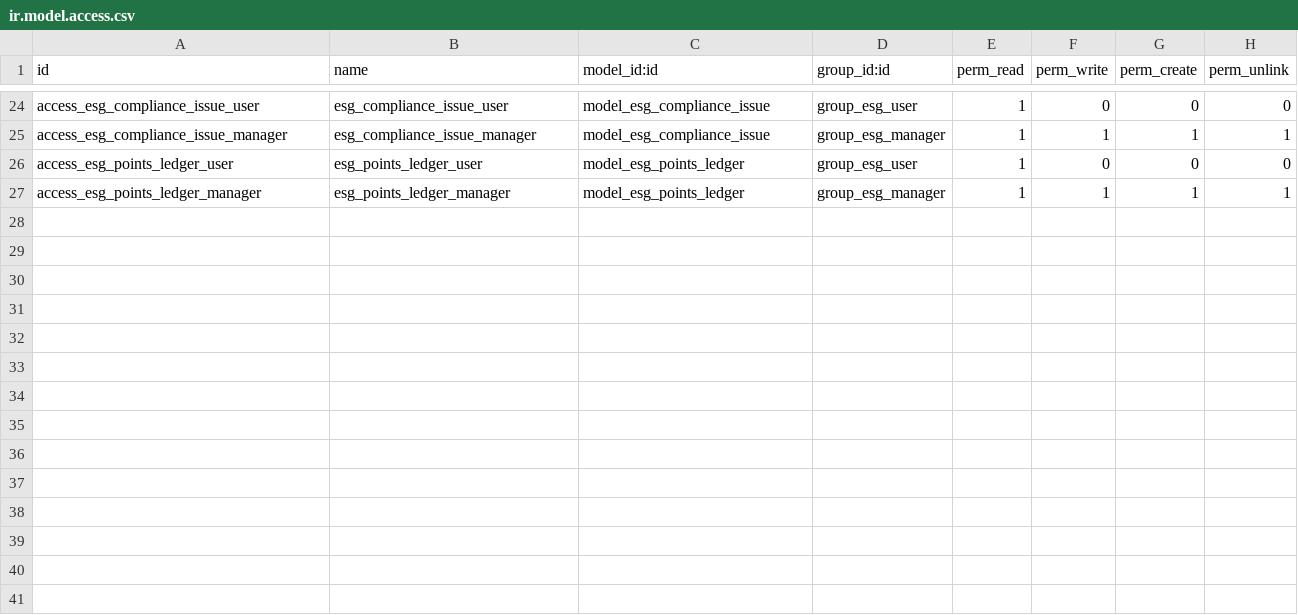
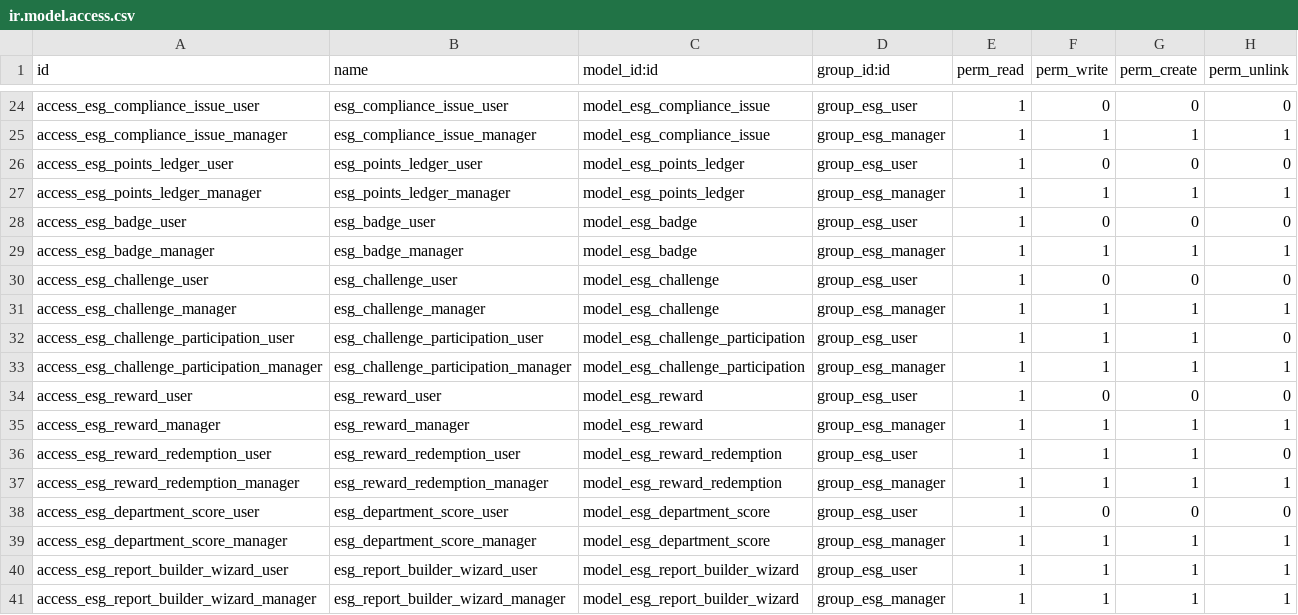
Before and after one commit to dev-koder/EcoSphere-ESG-Management-Platform, a CSV file: addons/ecosphere_esg/security/ir.model.access.csv, drawn as a sheet; only a part is shown, gaps mark what is left out; the diff names each change by its address in the sheet, - before the commit and + after, or states it on an @@ line.

Commit message:
Phase 4: Gamification, Dashboard, and Reports

```diff
--- a/addons/ecosphere_esg/security/ir.model.access.csv
+++ b/addons/ecosphere_esg/security/ir.model.access.csv
+row 28: access_esg_badge_user | esg_badge_user | model_esg_badge | group_esg_user | 1 | 0 | 0 | 0
+row 29: access_esg_badge_manager | esg_badge_manager | model_esg_badge | group_esg_manager | 1 | 1 | 1 | 1
+row 30: access_esg_challenge_user | esg_challenge_user | model_esg_challenge | group_esg_user | 1 | 0 | 0 | 0
+row 31: access_esg_challenge_manager | esg_challenge_manager | model_esg_challenge | group_esg_manager | 1 | 1 | 1 | 1
+row 32: access_esg_challenge_participation_user | esg_challenge_participation_user | model_esg_challenge_participation | group_esg_user | 1 | 1 | 1 | 0
+row 33: access_esg_challenge_participation_manager | esg_challenge_participation_manager | model_esg_challenge_participation | group_esg_manager | 1 | 1 | 1 | 1
+row 34: access_esg_reward_user | esg_reward_user | model_esg_reward | group_esg_user | 1 | 0 | 0 | 0
+row 35: access_esg_reward_manager | esg_reward_manager | model_esg_reward | group_esg_manager | 1 | 1 | 1 | 1
+row 36: access_esg_reward_redemption_user | esg_reward_redemption_user | model_esg_reward_redemption | group_esg_user | 1 | 1 | 1 | 0
+row 37: access_esg_reward_redemption_manager | esg_reward_redemption_manager | model_esg_reward_redemption | group_esg_manager | 1 | 1 | 1 | 1
+row 38: access_esg_department_score_user | esg_department_score_user | model_esg_department_score | group_esg_user | 1 | 0 | 0 | 0
+row 39: access_esg_department_score_manager | esg_department_score_manager | model_esg_department_score | group_esg_manager | 1 | 1 | 1 | 1
+row 40: access_esg_report_builder_wizard_user | esg_report_builder_wizard_user | model_esg_report_builder_wizard | group_esg_user | 1 | 1 | 1 | 1
+row 41: access_esg_report_builder_wizard_manager | esg_report_builder_wizard_manager | model_esg_report_builder_wizard | group_esg_manager | 1 | 1 | 1 | 1
```
Also changed, not shown: 28 other files.
